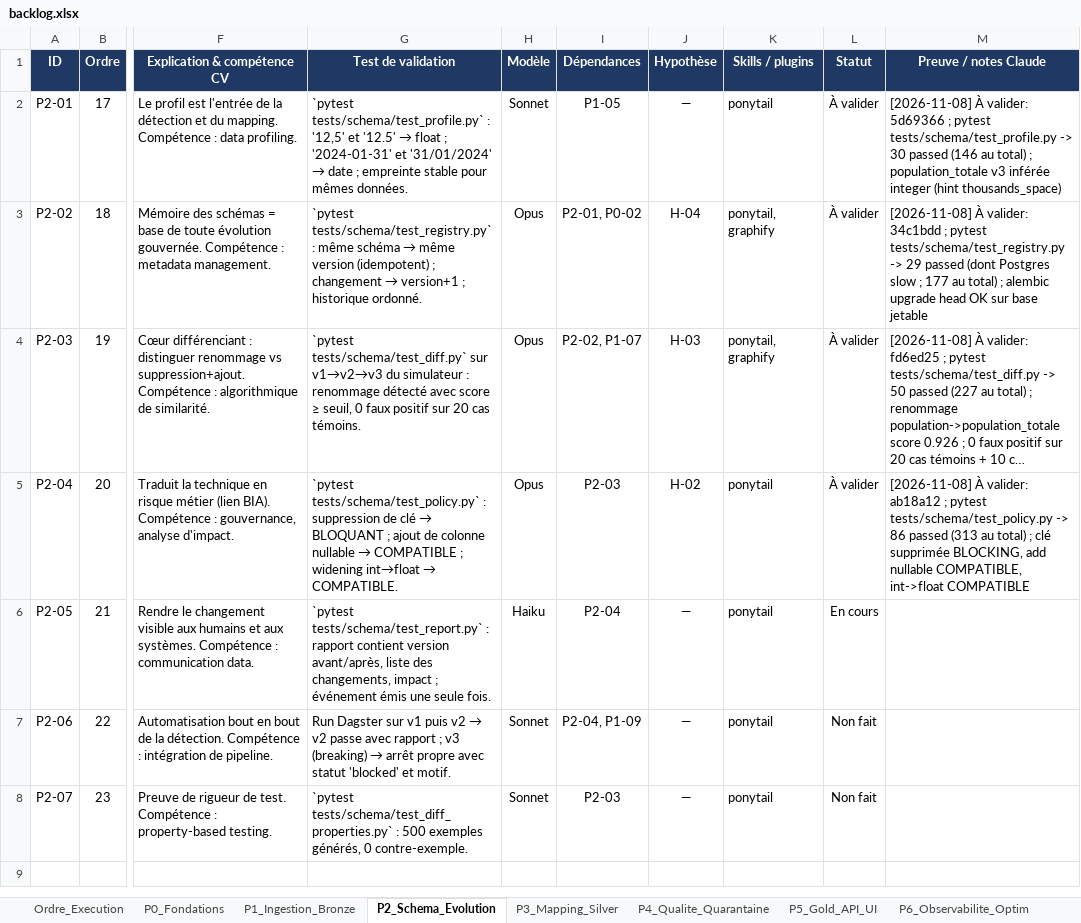
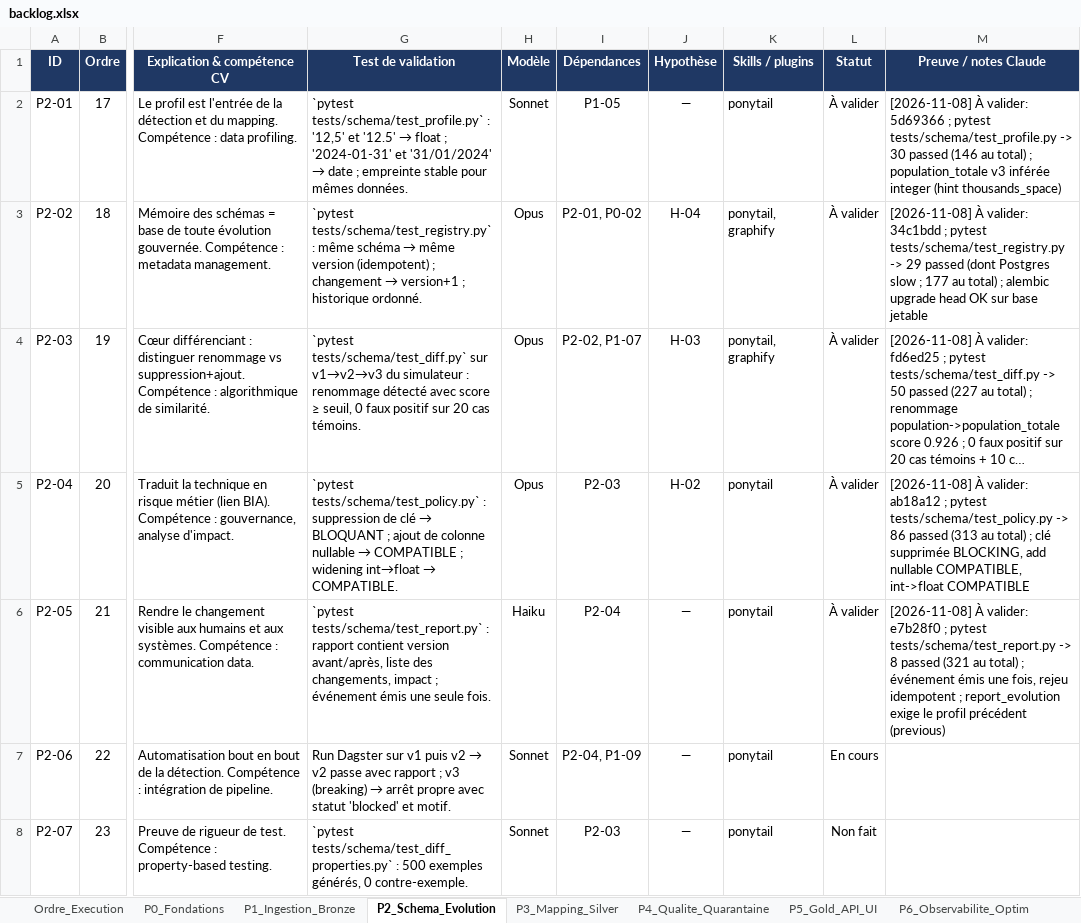
Before and after one commit to hajar-hamid-coder/adaptive-data-platform, an Excel workbook: backlog/backlog.xlsx, sheet P2_Schema_Evolution, drawn as a sheet; only a part is shown, gaps mark what is left out; long unchanged cells end in …; values as stored, in another font and other column widths than the file's, no borders; conditional formats not drawn; the diff names each change by its address in the sheet, - before the commit and + after, or states it on an @@ line.

```diff
--- a/backlog/backlog.xlsx (sheet P2_Schema_Evolution)
+++ b/backlog/backlog.xlsx (sheet P2_Schema_Evolution)
-L6 (Statut): En cours
+L6 (Statut): À valider
-M6 (Preuve / notes Claude): (empty)
+M6 (Preuve / notes Claude): [2026-11-08] À valider: e7b28f0 ; pytest tests/schema/test_report.py -> 8 passed (321 au total) ; événement émis une fois, rejeu idempotent ; report_evolution exige le profil précédent (previous)
-L7 (Statut): Non fait
+L7 (Statut): En cours
```
Also changed, not shown: 4 other files.
